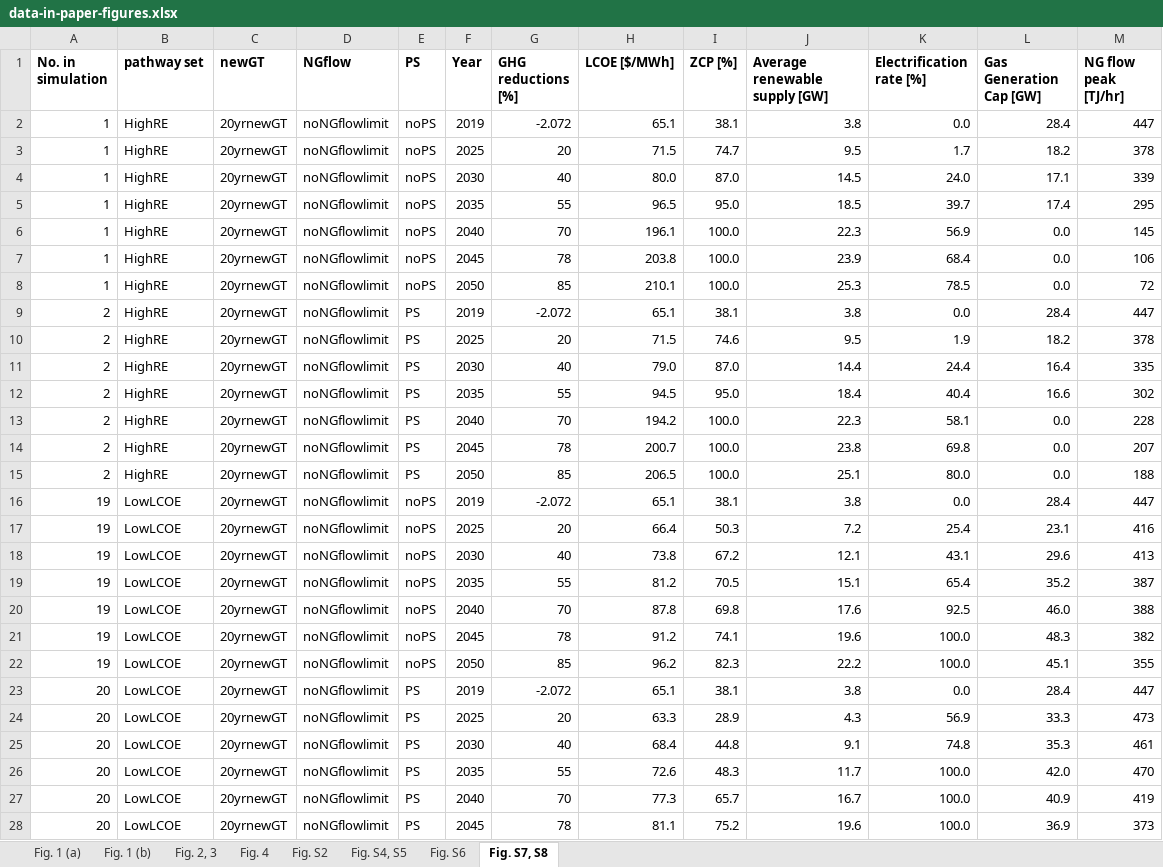
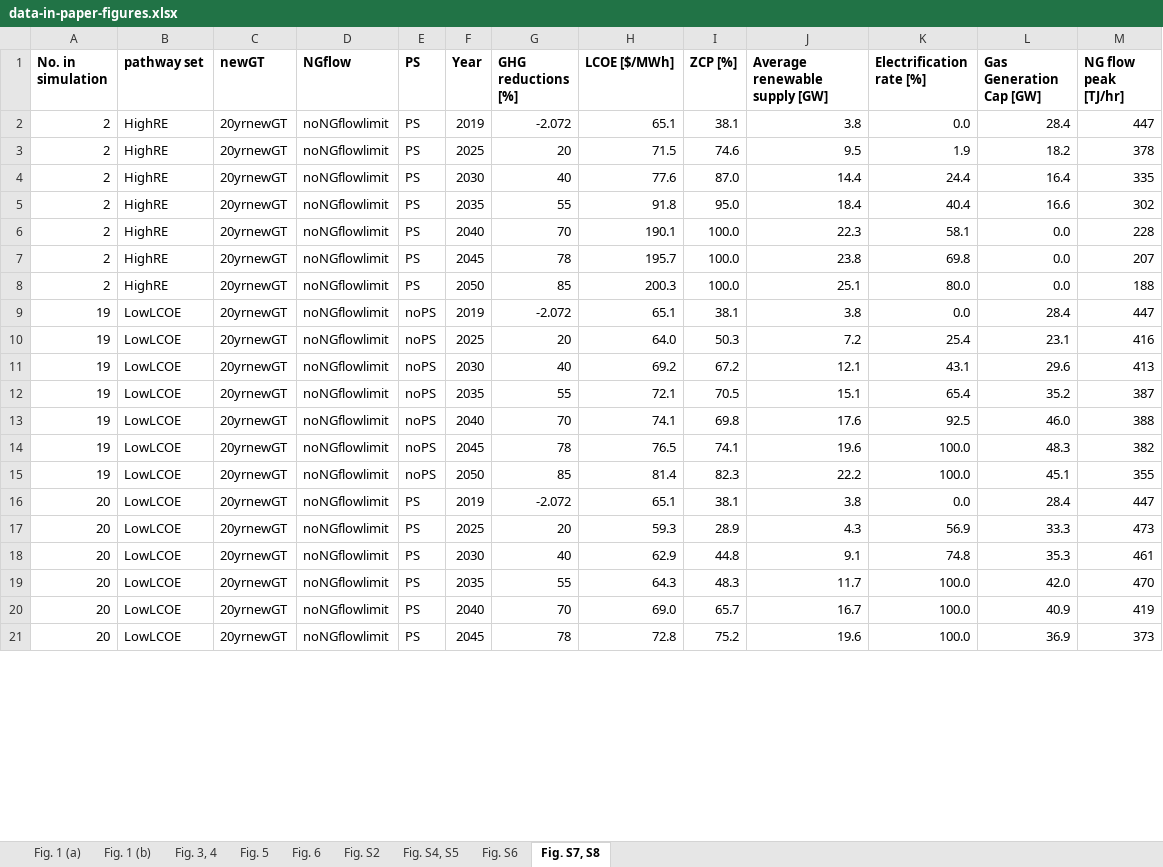
Before and after one commit to SEL-Columbia/sectr-ny, an Excel workbook: paper_results/data-in-paper-figures.xlsx, sheet Fig. S7, S8, drawn as a sheet; only a part is shown; values as stored, in another font and other column widths than the file's, no borders; removed rows and columns are numbered as before the commit, all else as after; the diff covers the shown part only; the diff names each change by its address in the sheet, - before the commit and + after, or states it on an @@ line.

```diff
--- a/paper_results/data-in-paper-figures.xlsx (sheet Fig. S7, S8)
+++ b/paper_results/data-in-paper-figures.xlsx (sheet Fig. S7, S8)
-sheet tab: Fig. 2, 3
+sheet tab: Fig. 3, 4
-sheet tab: Fig. 4
+sheet tab: Fig. 5
+sheet tab: Fig. 6
-row 2: 1 | HighRE | 20yrnewGT | noNGflowlimit | noPS | 2019 | -2.072 | 65.1 | 38.1 | 3.8 | 0.0 | 28.4 | 447
-row 3: 1 | HighRE | 20yrnewGT | noNGflowlimit | noPS | 2025 | 20 | 71.5 | 74.7 | 9.5 | 1.7 | 18.2 | 378
-row 4: 1 | HighRE | 20yrnewGT | noNGflowlimit | noPS | 2030 | 40 | 80.0 | 87.0 | 14.5 | 24.0 | 17.1 | 339
-row 5: 1 | HighRE | 20yrnewGT | noNGflowlimit | noPS | 2035 | 55 | 96.5 | 95.0 | 18.5 | 39.7 | 17.4 | 295
-row 6: 1 | HighRE | 20yrnewGT | noNGflowlimit | noPS | 2040 | 70 | 196.1 | 100.0 | 22.3 | 56.9 | 0.0 | 145
-row 7: 1 | HighRE | 20yrnewGT | noNGflowlimit | noPS | 2045 | 78 | 203.8 | 100.0 | 23.9 | 68.4 | 0.0 | 106
-row 8: 1 | HighRE | 20yrnewGT | noNGflowlimit | noPS | 2050 | 85 | 210.1 | 100.0 | 25.3 | 78.5 | 0.0 | 72
-H4 (LCOE [$/MWh]): 79.0
+H4 (LCOE [$/MWh]): 77.6
-H5 (LCOE [$/MWh]): 94.5
+H5 (LCOE [$/MWh]): 91.8
-H6 (LCOE [$/MWh]): 194.2
+H6 (LCOE [$/MWh]): 190.1
-H7 (LCOE [$/MWh]): 200.7
+H7 (LCOE [$/MWh]): 195.7
-H8 (LCOE [$/MWh]): 206.5
+H8 (LCOE [$/MWh]): 200.3
-H10 (LCOE [$/MWh]): 66.4
+H10 (LCOE [$/MWh]): 64.0
-H11 (LCOE [$/MWh]): 73.8
+H11 (LCOE [$/MWh]): 69.2
-H12 (LCOE [$/MWh]): 81.2
+H12 (LCOE [$/MWh]): 72.1
-H13 (LCOE [$/MWh]): 87.8
+H13 (LCOE [$/MWh]): 74.1
-H14 (LCOE [$/MWh]): 91.2
+H14 (LCOE [$/MWh]): 76.5
-H15 (LCOE [$/MWh]): 96.2
+H15 (LCOE [$/MWh]): 81.4
-H17 (LCOE [$/MWh]): 63.3
+H17 (LCOE [$/MWh]): 59.3
-H18 (LCOE [$/MWh]): 68.4
+H18 (LCOE [$/MWh]): 62.9
-H19 (LCOE [$/MWh]): 72.6
+H19 (LCOE [$/MWh]): 64.3
-H20 (LCOE [$/MWh]): 77.3
+H20 (LCOE [$/MWh]): 69.0
-H21 (LCOE [$/MWh]): 81.1
+H21 (LCOE [$/MWh]): 72.8
```
Also changed, not shown: 13 edited cells elsewhere in this sheet, sheet Fig. S2, sheet Fig. S4, S5, sheet Fig. 5, sheet Fig. S6, sheet Fig. 3, 4.
